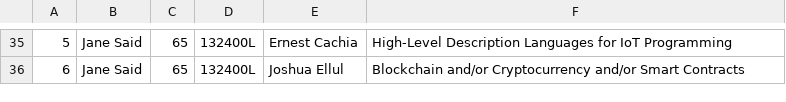
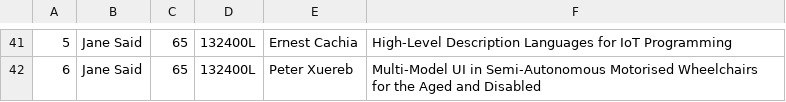
Before and after one commit to NicoleCassar/GAPT, a CSV file: FYPAllocationTest/FYPAllocationTest/students.csv, drawn as a sheet; only a part is shown, gaps mark what is left out; the diff covers the shown part only.

```diff
--- a/FYPAllocationTest/FYPAllocationTest/students.csv
+++ b/FYPAllocationTest/FYPAllocationTest/students.csv
@@ -35,2 +41,2 @@
 5,Jane Said,65,132400L,Ernest Cachia,High-Level Description Languages for IoT Programming
-6,Jane Said,65,132400L,Joshua Ellul,Blockchain and/or Cryptocurrency and/or Smart Contracts
+6,Jane Said,65,132400L,Peter Xuereb,Multi-Model UI in Semi-Autonomous Motorised Wheelchairs for the Aged and Disabled
```
Also changed, not shown: 6 added rows and 56 edited cells elsewhere in this file, FYPAllocationTest/FYPAllocationTest/Supervisors.csv, FYPAllocationTest/FYPAllocationTest/allocation_result.csv, 7 other files.
